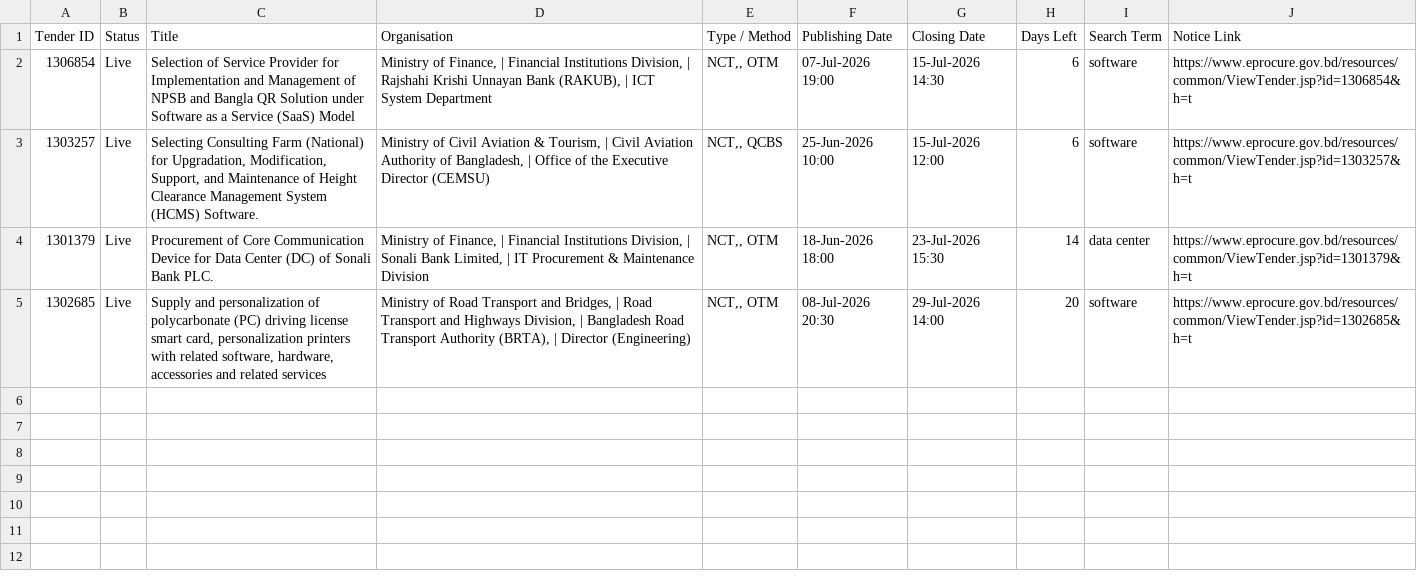
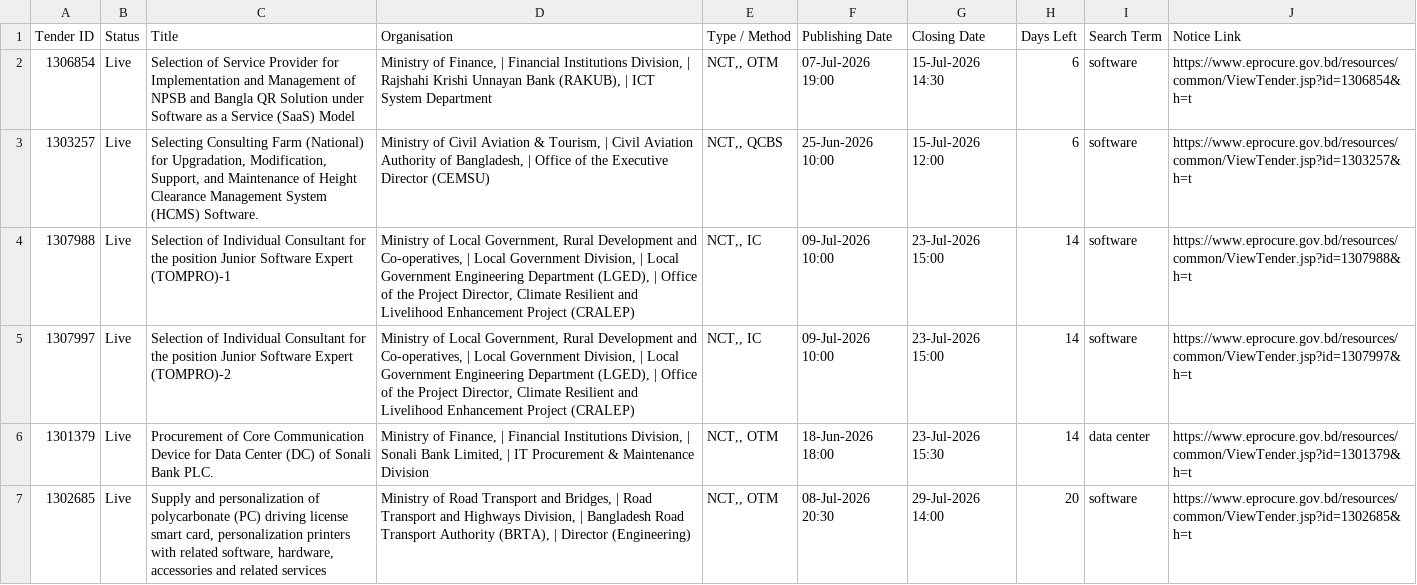
Before and after one commit to firozeahmedshovon-wq/ict-tender-scraper, a CSV file: ict_tenders_2026-07-09.csv, drawn as a sheet; the diff names each change by its address in the sheet, - before the commit and + after, or states it on an @@ line.

Commit message:
chore: update sent log 2026-07-09

```diff
--- a/ict_tenders_2026-07-09.csv
+++ b/ict_tenders_2026-07-09.csv
+row 4: 1307988 | Live | Selection of Individual Consultant for the position Junior Software Expert (TOMPRO)-1 | Ministry of Local Government, Rural Development and Co-operatives, | Local Government Division, | Local Government Engineering Department (LGED), | Office of the Project Director, Climate Resilient and Livelihood Enhancement Project (CRALEP) | NCT,, IC | 09-Jul-2026 10:00 | 23-Jul-2026 15:00 | 14 | software | https://www.eprocure.gov.bd/resources/common/ViewTender.jsp?id=1307988&h=t
+row 5: 1307997 | Live | Selection of Individual Consultant for the position Junior Software Expert (TOMPRO)-2 | Ministry of Local Government, Rural Development and Co-operatives, | Local Government Division, | Local Government Engineering Department (LGED), | Office of the Project Director, Climate Resilient and Livelihood Enhancement Project (CRALEP) | NCT,, IC | 09-Jul-2026 10:00 | 23-Jul-2026 15:00 | 14 | software | https://www.eprocure.gov.bd/resources/common/ViewTender.jsp?id=1307997&h=t
```
